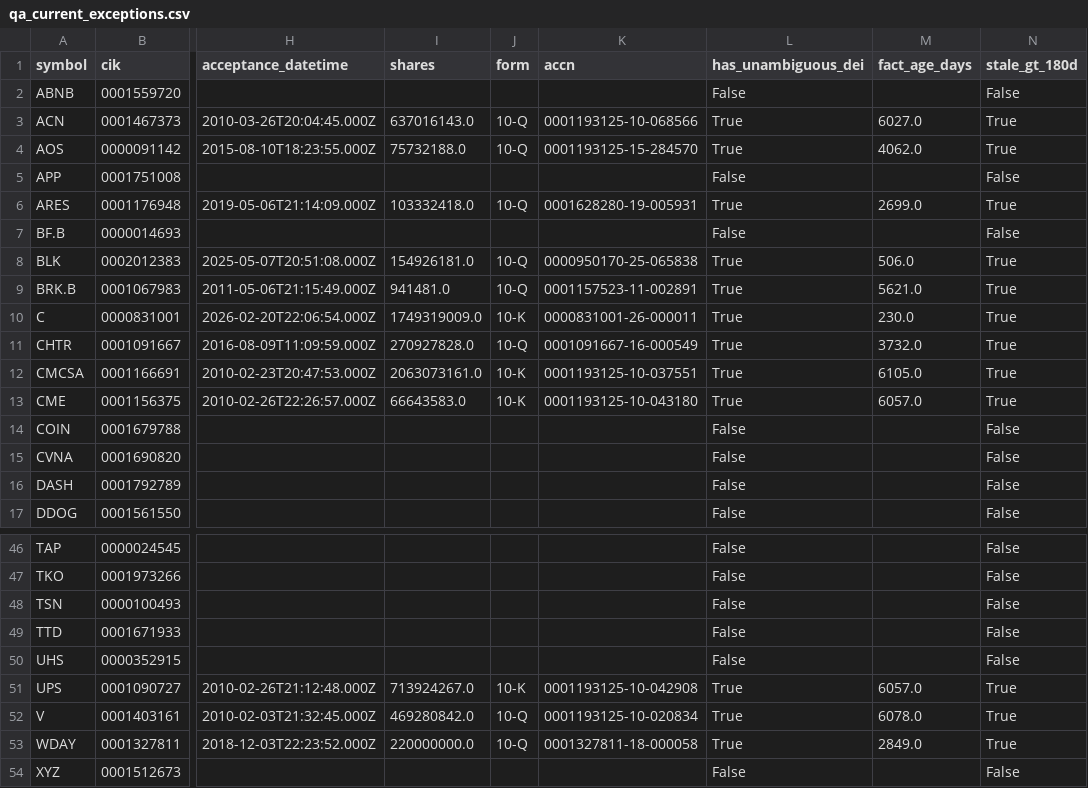
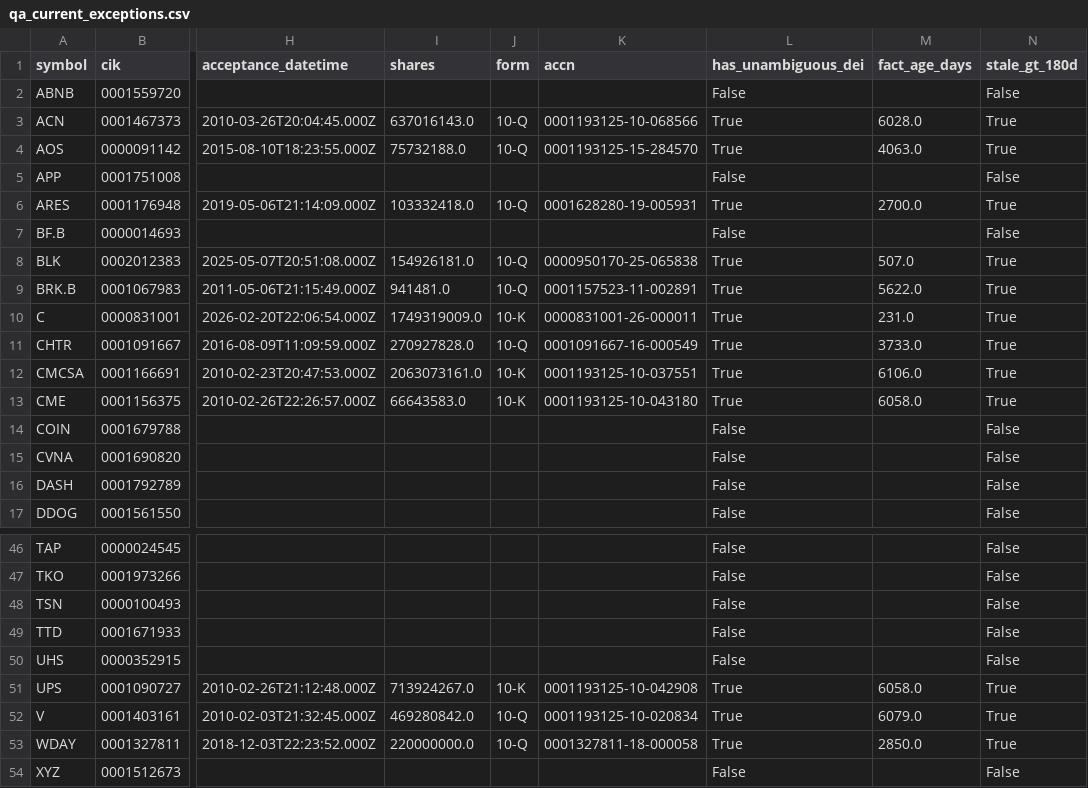
Before and after one commit to nb788/ChatGPT-stock-lab, a CSV file: data/qa_current_exceptions.csv, drawn as a sheet; only a part is shown, gaps mark what is left out; the diff covers the shown part only; the diff names each change by its address in the sheet, - before the commit and + after, or states it on an @@ line.

```diff
--- a/data/qa_current_exceptions.csv
+++ b/data/qa_current_exceptions.csv
-M3 (fact_age_days): 6027.0
+M3 (fact_age_days): 6028.0
-M4 (fact_age_days): 4062.0
+M4 (fact_age_days): 4063.0
-M6 (fact_age_days): 2699.0
+M6 (fact_age_days): 2700.0
-M8 (fact_age_days): 506.0
+M8 (fact_age_days): 507.0
-M9 (fact_age_days): 5621.0
+M9 (fact_age_days): 5622.0
-M10 (fact_age_days): 230.0
+M10 (fact_age_days): 231.0
-M11 (fact_age_days): 3732.0
+M11 (fact_age_days): 3733.0
-M12 (fact_age_days): 6105.0
+M12 (fact_age_days): 6106.0
-M13 (fact_age_days): 6057.0
+M13 (fact_age_days): 6058.0
-M51 (fact_age_days): 6057.0
+M51 (fact_age_days): 6058.0
-M52 (fact_age_days): 6078.0
+M52 (fact_age_days): 6079.0
-M53 (fact_age_days): 2849.0
+M53 (fact_age_days): 2850.0
```
Also changed, not shown: 10 edited cells elsewhere in this file, data/qa_all_current_filing_dei_facts.csv, data/qa_all_current_latest_filings.csv, 15 other files.
